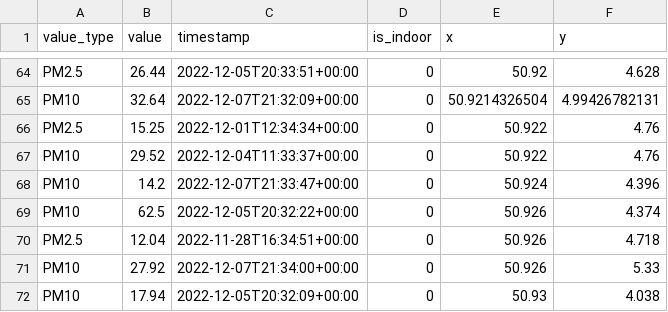
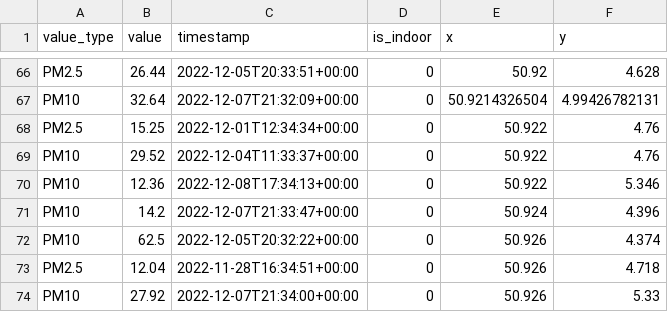
Before and after one commit to Kevin-Cool/geautomatiseerde-data-workflow, a CSV file: cleandata/cleandata.csv, drawn as a sheet; only a part is shown, gaps mark what is left out; the shorter side is filled out with more unchanged rows; the diff covers the shown part only; the diff names each change by its address in the sheet, - before the commit and + after, or states it on an @@ line.

```diff
--- a/cleandata/cleandata.csv
+++ b/cleandata/cleandata.csv
+row 70: PM10 | 12.36 | 2022-12-08T17:34:13+00:00 | 0 | 50.922 | 5.346
```
Also changed, not shown: 9 added rows elsewhere in this file, 4 other files.
